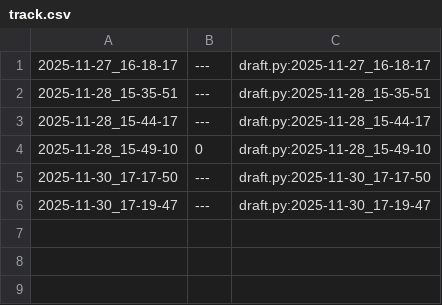
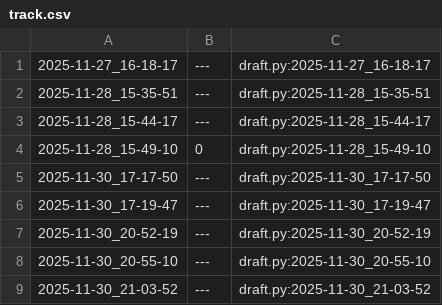
Before and after one commit to qxcode-course/poo-rc-bloco-d-yguqueiroz-hub, a CSV file: tasks/.tko/track/poo@agenda/track.csv, drawn as a sheet; the diff names each change by its address in the sheet, - before the commit and + after, or states it on an @@ line.

Commit message:
continunando atividade agenda

```diff
--- a/tasks/.tko/track/poo@agenda/track.csv
+++ b/tasks/.tko/track/poo@agenda/track.csv
+row 7: 2025-11-30_20-52-19 | --- | draft.py:2025-11-30_20-52-19
+row 8: 2025-11-30_20-55-10 | --- | draft.py:2025-11-30_20-55-10
+row 9: 2025-11-30_21-03-52 | --- | draft.py:2025-11-30_21-03-52
```
Also changed, not shown: 5 other files.
